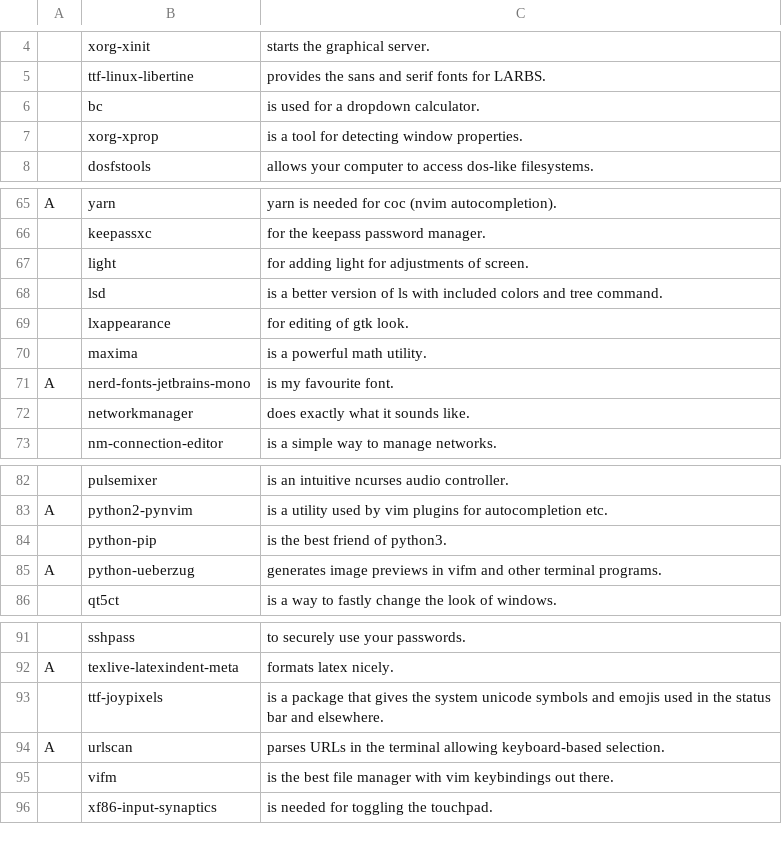
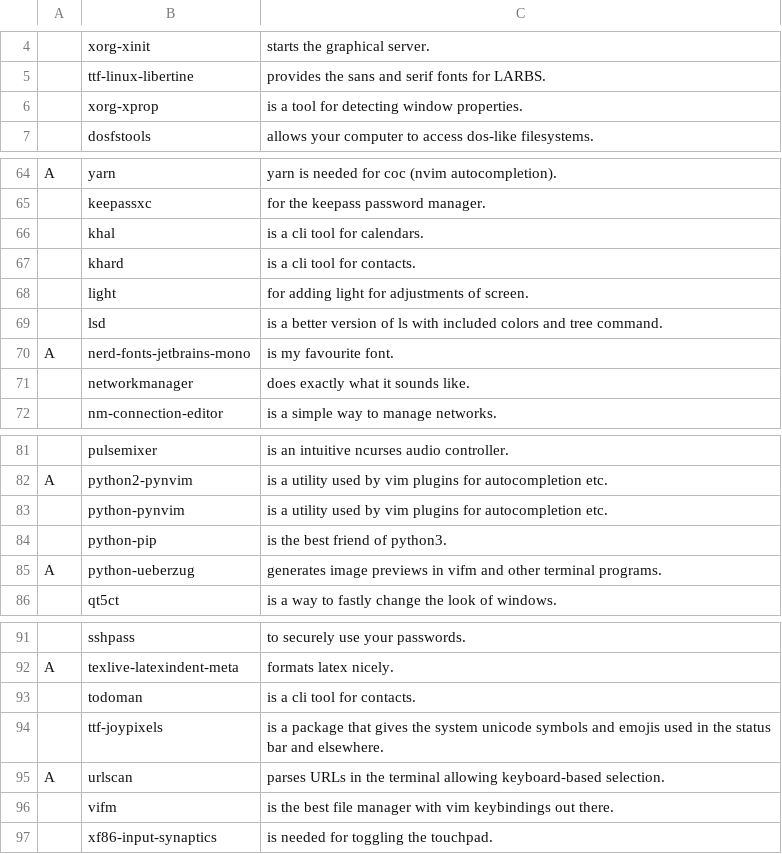
Before and after one commit to tiyn/larbs, a CSV file: resources/progs.csv, drawn as a sheet; only a part is shown, gaps mark what is left out; removed rows and columns are numbered as before the commit, all else as after; the diff names each change by its address in the sheet, - before the commit and + after, or states it on an @@ line.

Commit message:
progs: added caldav/carddav cli programs
Additionally added python-pynvim as backup for python2-pynvim

```diff
--- a/resources/progs.csv
+++ b/resources/progs.csv
-row 6:  | bc | is used for a dropdown calculator.
+row 66:  | khal | is a cli tool for calendars.
+row 67:  | khard | is a cli tool for contacts.
-row 69:  | lxappearance | for editing of gtk look.
-row 70:  | maxima | is a powerful math utility.
+row 83:  | python-pynvim | is a utility used by vim plugins for autocompletion etc.
+row 93:  | todoman | is a cli tool for contacts.
```
